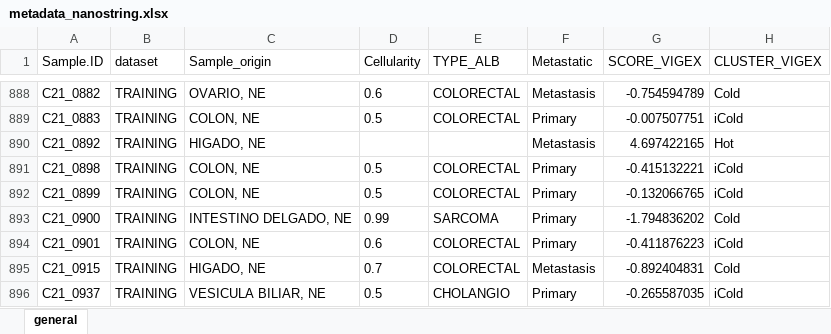
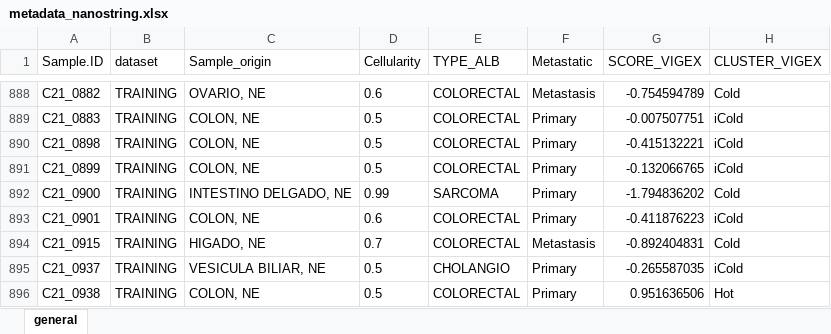
Before and after one commit to mariavica/VIGex, an Excel workbook: metadata_nanostring.xlsx, sheet general, drawn as a sheet; only a part is shown, gaps mark what is left out; the shorter side is filled out with more unchanged rows; values as stored, in another font and other column widths than the file's, no borders; the diff names each change by its address in the sheet, - before the commit and + after, or states it on an @@ line.

Commit message:
Add files via upload

```diff
--- a/metadata_nanostring.xlsx (sheet general)
+++ b/metadata_nanostring.xlsx (sheet general)
-row 890: C21_0892 | TRAINING | HIGADO, NE |  |  | Metastasis | 4.697422165 | Hot
```
